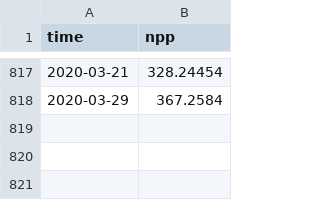
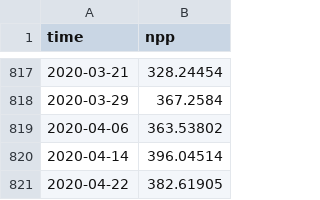
Before and after one commit to nicpittman/tropical_pacific_carbon_export, a CSV file: processed/npp_mooring_timeseries/vgpm_mod_nc_155W.csv, drawn as a sheet; only a part is shown, gaps mark what is left out.

```diff
--- a/processed/npp_mooring_timeseries/vgpm_mod_nc_155W.csv
+++ b/processed/npp_mooring_timeseries/vgpm_mod_nc_155W.csv
@@ -818 +818,4 @@ time,npp
 2020-03-29,367.2584
+2020-04-06,363.53802
+2020-04-14,396.04514
+2020-04-22,382.61905
```
Also changed, not shown: processed/npp_mooring_timeseries/cbpm_mod_nc_155W.csv, processed/npp_mooring_timeseries/eppley_mod_nc_110W.csv, 26 other files.
